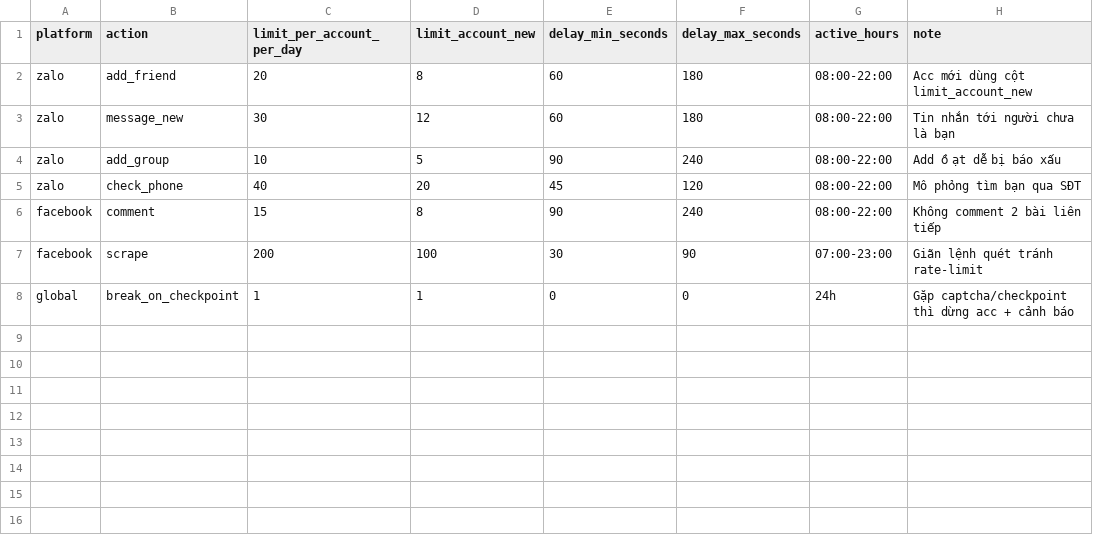
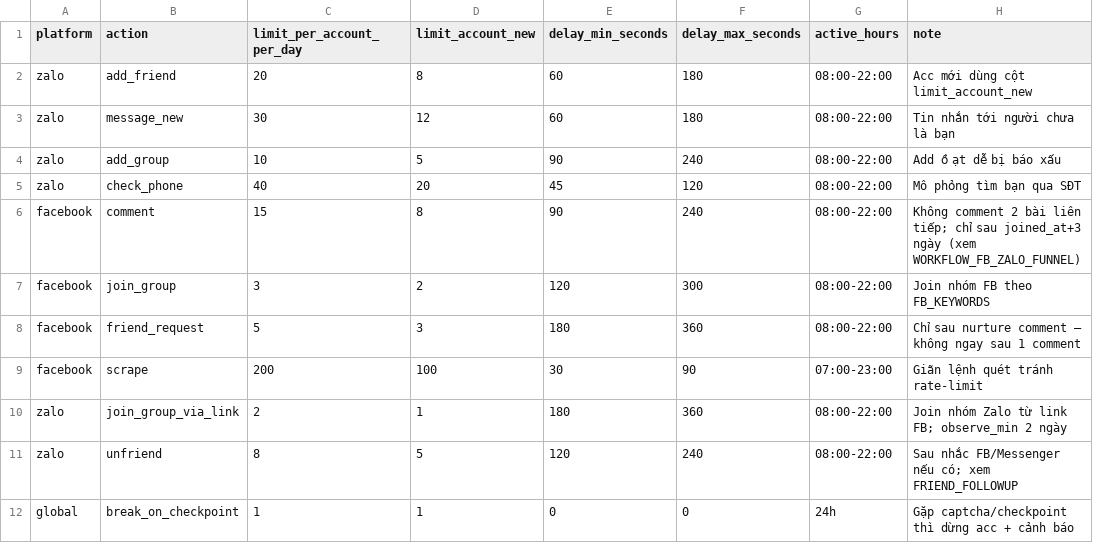
Before and after one commit to vmdcmo-ship-it/Lifestyle_SuperApp, a CSV file: docs/workflow-bds/templates/05_CONFIG_QUOTA_DELAY.csv, drawn as a sheet.

```diff
--- a/docs/workflow-bds/templates/05_CONFIG_QUOTA_DELAY.csv
+++ b/docs/workflow-bds/templates/05_CONFIG_QUOTA_DELAY.csv
@@ -5,4 +5,8 @@ zalo,add_group,10,5,90,240,08:00-22:00,Add ồ ạt dễ bị báo xấu
 zalo,check_phone,40,20,45,120,08:00-22:00,Mô phỏng tìm bạn qua SĐT
-facebook,comment,15,8,90,240,08:00-22:00,Không comment 2 bài liên tiếp
+facebook,comment,15,8,90,240,08:00-22:00,Không comment 2 bài liên tiếp; chỉ sau joined_at+3 ngày (xem WORKFLOW_FB_ZALO_FUNNEL)
+facebook,join_group,3,2,120,300,08:00-22:00,Join nhóm FB theo FB_KEYWORDS
+facebook,friend_request,5,3,180,360,08:00-22:00,Chỉ sau nurture comment — không ngay sau 1 comment
 facebook,scrape,200,100,30,90,07:00-23:00,Giãn lệnh quét tránh rate-limit
+zalo,join_group_via_link,2,1,180,360,08:00-22:00,Join nhóm Zalo từ link FB; observe_min 2 ngày
+zalo,unfriend,8,5,120,240,08:00-22:00,Sau nhắc FB/Messenger nếu có; xem FRIEND_FOLLOWUP
 global,break_on_checkpoint,1,1,0,0,24h,Gặp captcha/checkpoint thì dừng acc + cảnh báo
```
Also changed, not shown: 8 other files.
